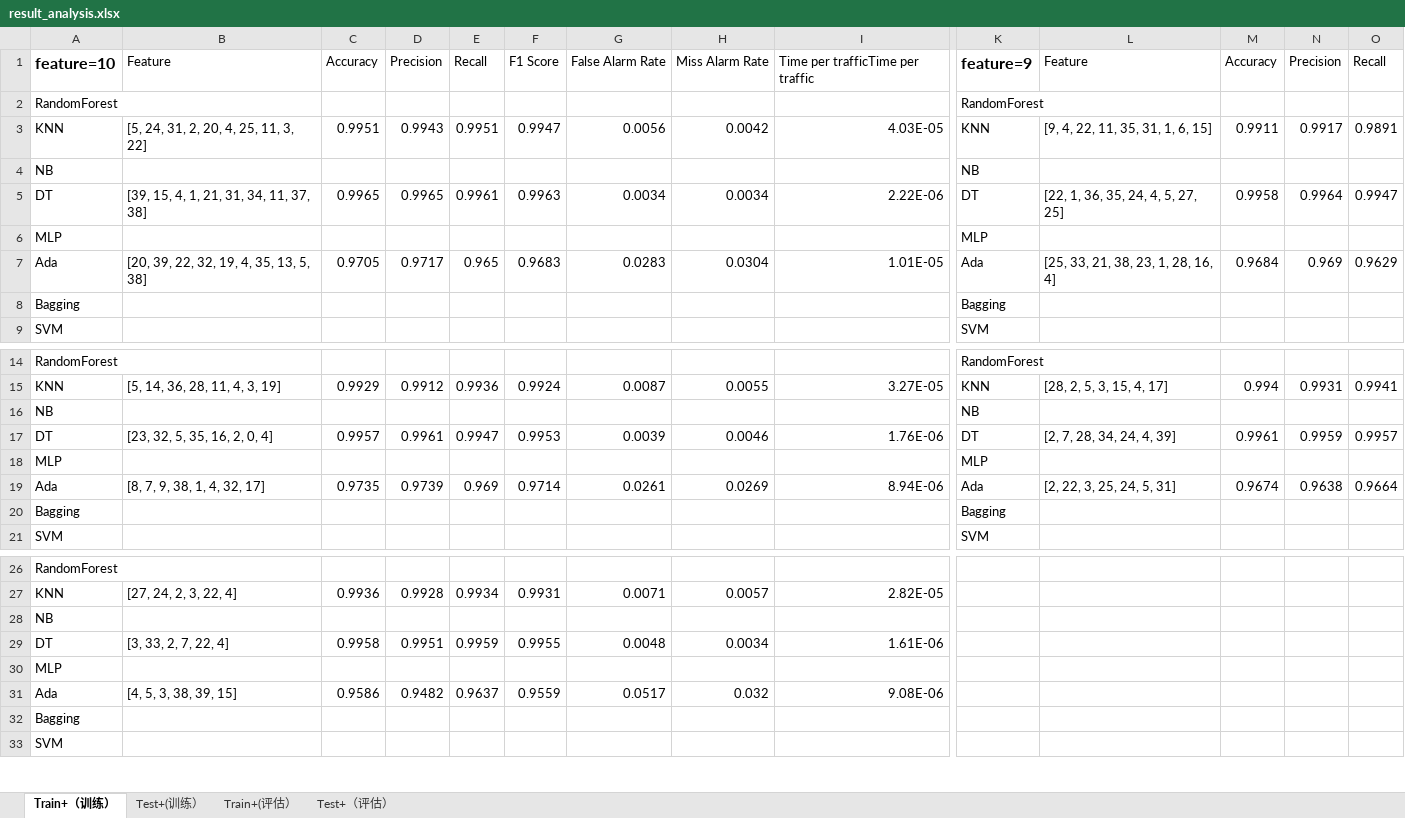
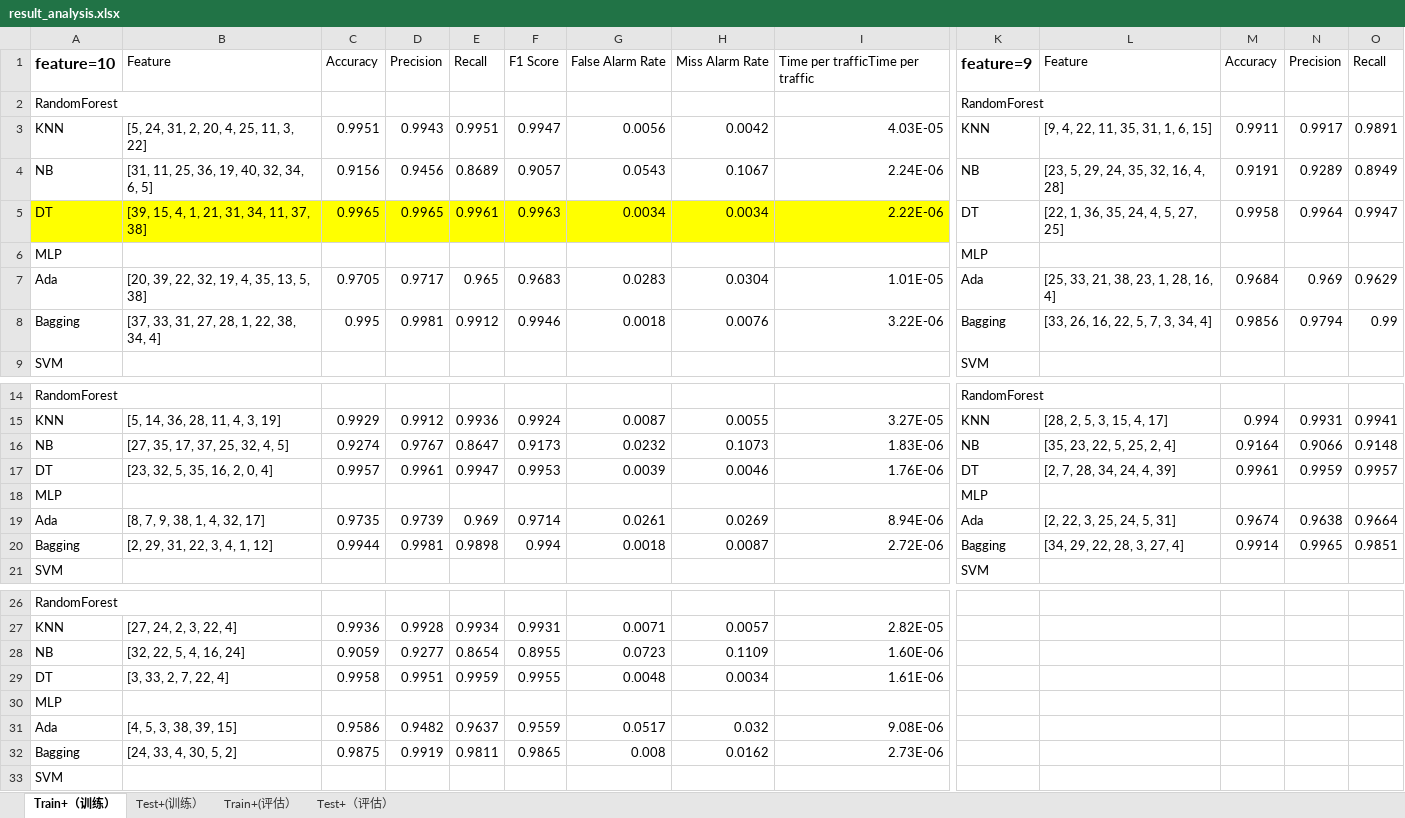
Before and after one commit to fanmcgrady/novel-ids, an Excel workbook: statistic/result_analysis.xlsx, sheet Train+（训练）, drawn as a sheet; only a part is shown, gaps mark what is left out; values as stored, in another font and other column widths than the file's, no borders; removed rows and columns are numbered as before the commit, all else as after; rows hold the shown columns only; the diff names each change by its address in the sheet, - before the commit and + after, or states it on an @@ line.

```diff
--- a/statistic/result_analysis.xlsx (sheet Train+（训练）)
+++ b/statistic/result_analysis.xlsx (sheet Train+（训练）)
-row 4: NB |  |  |  |  |  |  |  |  | NB
+row 4: NB | [31, 11, 25, 36, 19, 40, 32, 34, 6, 5] | 0.9156 | 0.9456 | 0.8689 | 0.9057 | 0.0543 | 0.1067 | 2.24E-06 | NB | [23, 5, 29, 24, 35, 32, 16, 4, 28] | 0.9191 | 0.9289 | 0.8949
-A5:I5 fill: none
+A5:I5 fill: #FFFF00
-row 8: Bagging |  |  |  |  |  |  |  |  | Bagging
+row 8: Bagging | [37, 33, 31, 27, 28, 1, 22, 38, 34, 4] | 0.995 | 0.9981 | 0.9912 | 0.9946 | 0.0018 | 0.0076 | 3.22E-06 | Bagging | [33, 26, 16, 22, 5, 7, 3, 34, 4] | 0.9856 | 0.9794 | 0.99
-row 16: NB |  |  |  |  |  |  |  |  | NB
+row 16: NB | [27, 35, 17, 37, 25, 32, 4, 5] | 0.9274 | 0.9767 | 0.8647 | 0.9173 | 0.0232 | 0.1073 | 1.83E-06 | NB | [35, 23, 22, 5, 25, 2, 4] | 0.9164 | 0.9066 | 0.9148
-row 20: Bagging |  |  |  |  |  |  |  |  | Bagging
+row 20: Bagging | [2, 29, 31, 22, 3, 4, 1, 12] | 0.9944 | 0.9981 | 0.9898 | 0.994 | 0.0018 | 0.0087 | 2.72E-06 | Bagging | [34, 29, 22, 28, 3, 27, 4] | 0.9914 | 0.9965 | 0.9851
-row 28: NB
+row 28: NB | [32, 22, 5, 4, 16, 24] | 0.9059 | 0.9277 | 0.8654 | 0.8955 | 0.0723 | 0.1109 | 1.60E-06
-row 32: Bagging
+row 32: Bagging | [24, 33, 4, 30, 5, 2] | 0.9875 | 0.9919 | 0.9811 | 0.9865 | 0.008 | 0.0162 | 2.73E-06
```
Also changed, not shown: sheet Train+(评估）, sheet Test+(训练）, sheet Test+（评估）, 5 other files.
